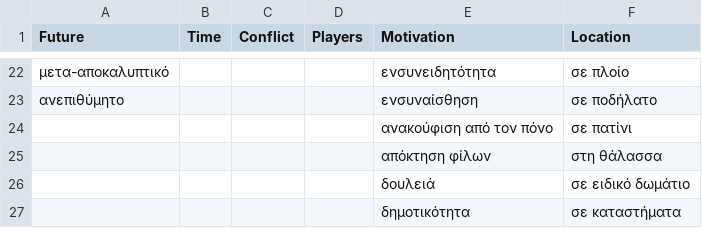
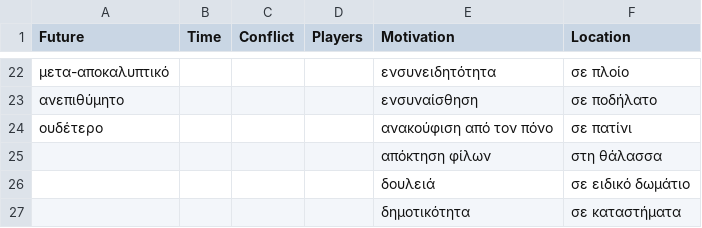
Before and after one commit to brainsatplay/brainsatplay.github.io, a CSV file: src/assets/tgftfGreek.csv, drawn as a sheet; only a part is shown, gaps mark what is left out.

```diff
--- a/src/assets/tgftfGreek.csv
+++ b/src/assets/tgftfGreek.csv
@@ -23,3 +23,3 @@
 ανεπιθύμητο,,,,ενσυναίσθηση,σε ποδήλατο
-,,,,ανακούφιση από τον πόνο,σε πατίνι
+ουδέτερο,,,,ανακούφιση από τον πόνο,σε πατίνι
 ,,,,απόκτηση φίλων,στη θάλασσα
```
Also changed, not shown: src/assets/tgftfEnglish.csv, 2 other files.
